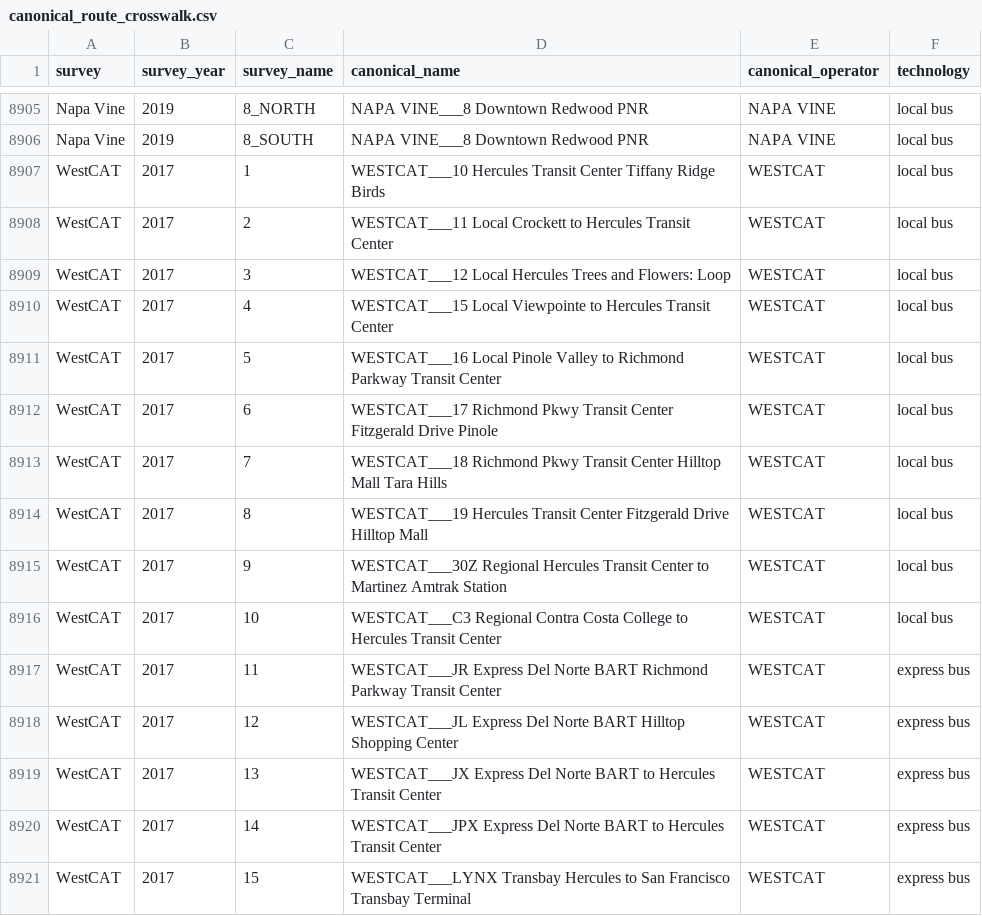
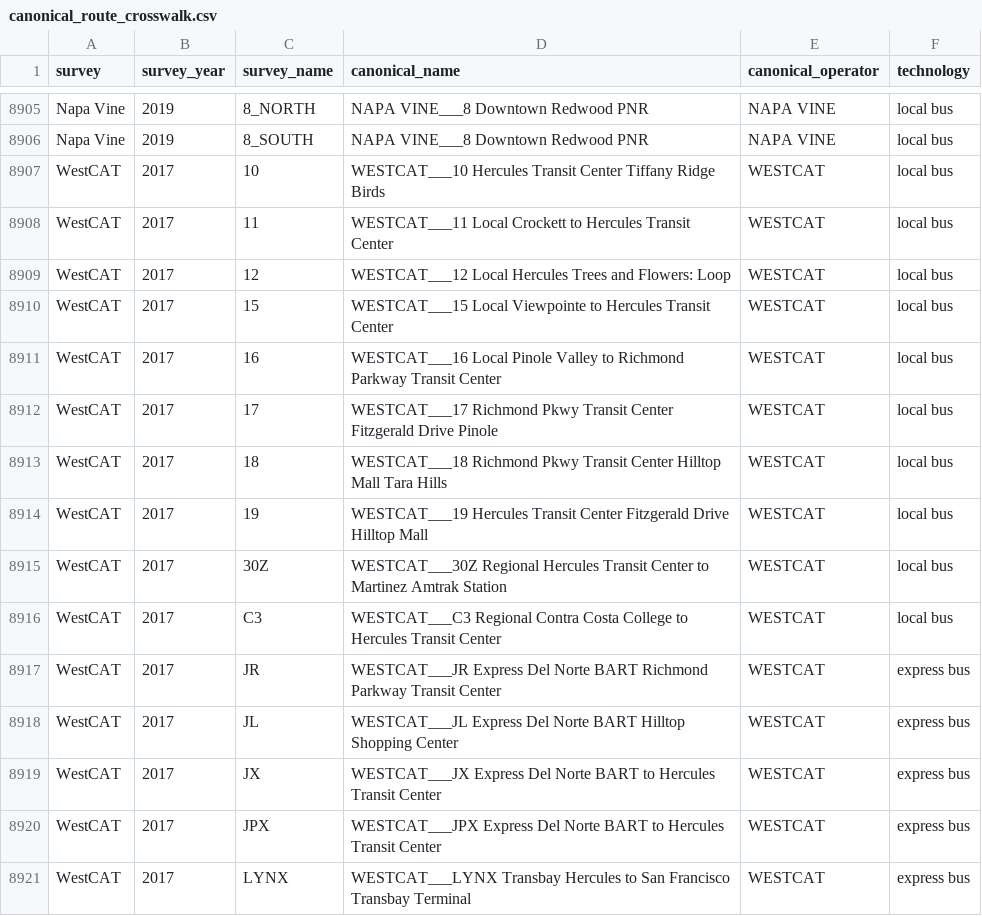
Before and after one commit to BayAreaMetro/transit-passenger-surveys, a CSV file: make-uniform/production/canonical_route_crosswalk.csv, drawn as a sheet; only a part is shown, gaps mark what is left out.

Commit message:
use the noncategorical variable "survey_route_recode" for WestCAT

```diff
--- a/make-uniform/production/canonical_route_crosswalk.csv
+++ b/make-uniform/production/canonical_route_crosswalk.csv
@@ -8906,16 +8906,16 @@ Napa Vine,2019,8_NORTH,NAPA VINE___8 Downtown Redwood PNR,NAPA VINE,local bus
 Napa Vine,2019,8_SOUTH,NAPA VINE___8 Downtown Redwood PNR,NAPA VINE,local bus
-WestCAT,2017,1,WESTCAT___10 Hercules Transit Center Tiffany Ridge Birds,WESTCAT,local bus
-WestCAT,2017,2,WESTCAT___11 Local Crockett to Hercules Transit Center,WESTCAT,local bus
-WestCAT,2017,3,WESTCAT___12 Local Hercules Trees and Flowers: Loop,WESTCAT,local bus
-WestCAT,2017,4,WESTCAT___15 Local Viewpointe to Hercules Transit Center,WESTCAT,local bus
-WestCAT,2017,5,WESTCAT___16 Local Pinole Valley to Richmond Parkway Transit Center,WESTCAT,local bus
-WestCAT,2017,6,WESTCAT___17 Richmond Pkwy Transit Center Fitzgerald Drive Pinole,WESTCAT,local bus
-WestCAT,2017,7,WESTCAT___18 Richmond Pkwy Transit Center Hilltop Mall Tara Hills,WESTCAT,local bus
-WestCAT,2017,8,WESTCAT___19 Hercules Transit Center Fitzgerald Drive Hilltop Mall,WESTCAT,local bus
-WestCAT,2017,9,WESTCAT___30Z Regional Hercules Transit Center to Martinez Amtrak Station,WESTCAT,local bus
-WestCAT,2017,10,WESTCAT___C3 Regional Contra Costa College to Hercules Transit Center,WESTCAT,local bus
-WestCAT,2017,11,WESTCAT___JR Express Del Norte BART Richmond Parkway Transit Center,WESTCAT,express bus
-WestCAT,2017,12,WESTCAT___JL Express Del Norte BART Hilltop Shopping Center,WESTCAT,express bus
-WestCAT,2017,13,WESTCAT___JX Express Del Norte BART to Hercules Transit Center,WESTCAT,express bus
-WestCAT,2017,14,WESTCAT___JPX Express Del Norte BART to Hercules Transit Center,WESTCAT,express bus
-WestCAT,2017,15,WESTCAT___LYNX Transbay Hercules to San Francisco Transbay Terminal,WESTCAT,express bus
+WestCAT,2017,10,WESTCAT___10 Hercules Transit Center Tiffany Ridge Birds,WESTCAT,local bus
+WestCAT,2017,11,WESTCAT___11 Local Crockett to Hercules Transit Center,WESTCAT,local bus
+WestCAT,2017,12,WESTCAT___12 Local Hercules Trees and Flowers: Loop,WESTCAT,local bus
+WestCAT,2017,15,WESTCAT___15 Local Viewpointe to Hercules Transit Center,WESTCAT,local bus
+WestCAT,2017,16,WESTCAT___16 Local Pinole Valley to Richmond Parkway Transit Center,WESTCAT,local bus
+WestCAT,2017,17,WESTCAT___17 Richmond Pkwy Transit Center Fitzgerald Drive Pinole,WESTCAT,local bus
+WestCAT,2017,18,WESTCAT___18 Richmond Pkwy Transit Center Hilltop Mall Tara Hills,WESTCAT,local bus
+WestCAT,2017,19,WESTCAT___19 Hercules Transit Center Fitzgerald Drive Hilltop Mall,WESTCAT,local bus
+WestCAT,2017,30Z,WESTCAT___30Z Regional Hercules Transit Center to Martinez Amtrak Station,WESTCAT,local bus
+WestCAT,2017,C3,WESTCAT___C3 Regional Contra Costa College to Hercules Transit Center,WESTCAT,local bus
+WestCAT,2017,JR,WESTCAT___JR Express Del Norte BART Richmond Parkway Transit Center,WESTCAT,express bus
+WestCAT,2017,JL,WESTCAT___JL Express Del Norte BART Hilltop Shopping Center,WESTCAT,express bus
+WestCAT,2017,JX,WESTCAT___JX Express Del Norte BART to Hercules Transit Center,WESTCAT,express bus
+WestCAT,2017,JPX,WESTCAT___JPX Express Del Norte BART to Hercules Transit Center,WESTCAT,express bus
+WestCAT,2017,LYNX,WESTCAT___LYNX Transbay Hercules to San Francisco Transbay Terminal,WESTCAT,express bus
```
Also changed, not shown: make-uniform/production/preprocess/survey_routes_canonical.csv, make-uniform/production/preprocess/survey_routes_raw.csv, 1 other file.
